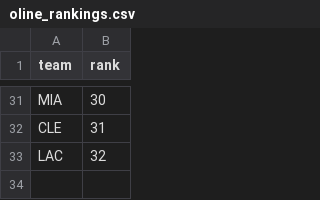
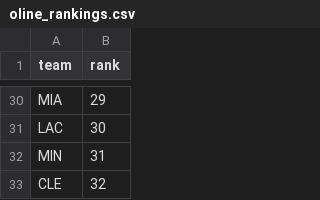
Before and after one commit to dstaggs-15/fantasymanager25, a CSV file: docs/data/raw/oline_rankings.csv, drawn as a sheet; only a part is shown, gaps mark what is left out; removed rows and columns are numbered as before the commit, all else as after; the diff covers the shown part only; the diff names each change by its address in the sheet, - before the commit and + after, or states it on an @@ line.

```diff
--- a/docs/data/raw/oline_rankings.csv
+++ b/docs/data/raw/oline_rankings.csv
-B30 (rank): 30
+B30 (rank): 29
-row 32: CLE | 31
-B31 (rank): 32
+B31 (rank): 30
+row 32: MIN | 31
+row 33: CLE | 32
```
Also changed, not shown: 12 added rows, 13 removed rows and 11 edited cells elsewhere in this file, docs/data/raw/schedule_raw.csv, 3 other files.
